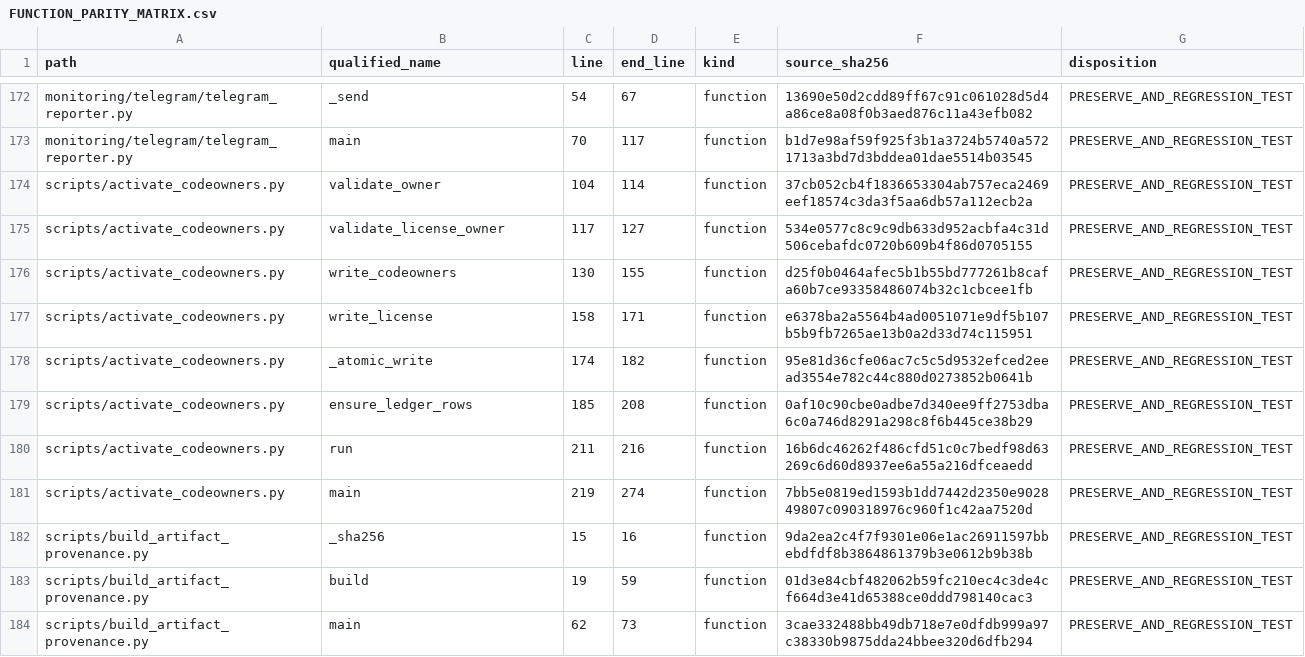
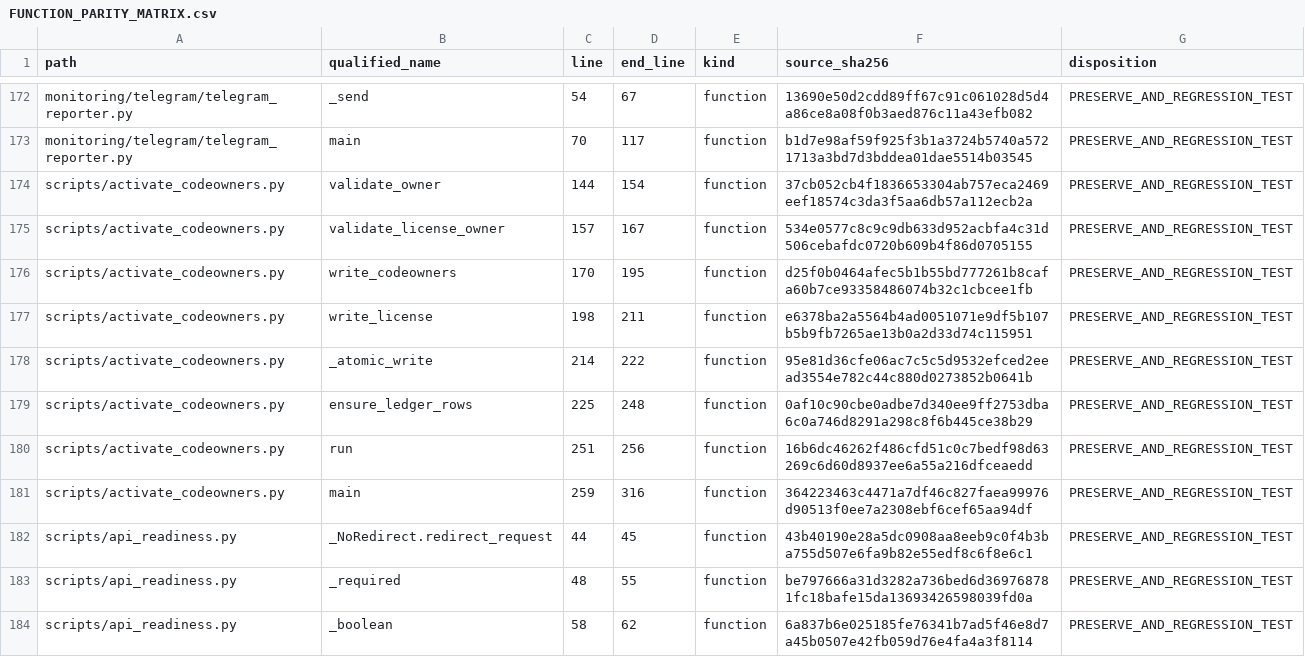
Before and after one commit to asad13-Binana/Bitcoin-Bot-Live-Trading-on-Binance-any-Exchange, a CSV file: docs/audit/FUNCTION_PARITY_MATRIX.csv, drawn as a sheet; only a part is shown, gaps mark what is left out; the shorter side is filled out with more unchanged rows; the diff covers the shown part only.

Commit message:
Add safe Oracle API readiness preflight (#10)
Preserve the protected strategy and keep LIVE fail-closed.

```diff
--- a/docs/audit/FUNCTION_PARITY_MATRIX.csv
+++ b/docs/audit/FUNCTION_PARITY_MATRIX.csv
@@ -173,9 +173,12 @@
 "monitoring/telegram/telegram_reporter.py","main","70","117","function","b1d7e98af59f925f3b1a3724b5740a5721713a3bd7d3bddea01dae5514b03545","PRESERVE_AND_REGRESSION_TEST"
-"scripts/activate_codeowners.py","validate_owner","104","114","function","37cb052cb4f1836653304ab757eca2469eef18574c3da3f5aa6db57a112ecb2a","PRESERVE_AND_REGRESSION_TEST"
-"scripts/activate_codeowners.py","validate_license_owner","117","127","function","534e0577c8c9c9db633d952acbfa4c31d506cebafdc0720b609b4f86d0705155","PRESERVE_AND_REGRESSION_TEST"
-"scripts/activate_codeowners.py","write_codeowners","130","155","function","d25f0b0464afec5b1b55bd777261b8cafa60b7ce93358486074b32c1cbcee1fb","PRESERVE_AND_REGRESSION_TEST"
-"scripts/activate_codeowners.py","write_license","158","171","function","e6378ba2a5564b4ad0051071e9df5b107b5b9fb7265ae13b0a2d33d74c115951","PRESERVE_AND_REGRESSION_TEST"
-"scripts/activate_codeowners.py","_atomic_write","174","182","function","95e81d36cfe06ac7c5c5d9532efced2eead3554e782c44c880d0273852b0641b","PRESERVE_AND_REGRESSION_TEST"
-"scripts/activate_codeowners.py","ensure_ledger_rows","185","208","function","0af10c90cbe0adbe7d340ee9ff2753dba6c0a746d8291a298c8f6b445ce38b29","PRESERVE_AND_REGRESSION_TEST"
-"scripts/activate_codeowners.py","run","211","216","function","16b6dc46262f486cfd51c0c7bedf98d63269c6d60d8937ee6a55a216dfceaedd","PRESERVE_AND_REGRESSION_TEST"
-"scripts/activate_codeowners.py","main","219","274","function","7bb5e0819ed1593b1dd7442d2350e902849807c090318976c960f1c42aa7520d","PRESERVE_AND_REGRESSION_TEST"
+"scripts/activate_codeowners.py","validate_owner","144","154","function","37cb052cb4f1836653304ab757eca2469eef18574c3da3f5aa6db57a112ecb2a","PRESERVE_AND_REGRESSION_TEST"
+"scripts/activate_codeowners.py","validate_license_owner","157","167","function","534e0577c8c9c9db633d952acbfa4c31d506cebafdc0720b609b4f86d0705155","PRESERVE_AND_REGRESSION_TEST"
+"scripts/activate_codeowners.py","write_codeowners","170","195","function","d25f0b0464afec5b1b55bd777261b8cafa60b7ce93358486074b32c1cbcee1fb","PRESERVE_AND_REGRESSION_TEST"
+"scripts/activate_codeowners.py","write_license","198","211","function","e6378ba2a5564b4ad0051071e9df5b107b5b9fb7265ae13b0a2d33d74c115951","PRESERVE_AND_REGRESSION_TEST"
+"scripts/activate_codeowners.py","_atomic_write","214","222","function","95e81d36cfe06ac7c5c5d9532efced2eead3554e782c44c880d0273852b0641b","PRESERVE_AND_REGRESSION_TEST"
+"scripts/activate_codeowners.py","ensure_ledger_rows","225","248","function","0af10c90cbe0adbe7d340ee9ff2753dba6c0a746d8291a298c8f6b445ce38b29","PRESERVE_AND_REGRESSION_TEST"
+"scripts/activate_codeowners.py","run","251","256","function","16b6dc46262f486cfd51c0c7bedf98d63269c6d60d8937ee6a55a216dfceaedd","PRESERVE_AND_REGRESSION_TEST"
+"scripts/activate_codeowners.py","main","259","316","function","364223463c4471a7df46c827faea99976d90513f0ee7a2308ebf6cef65aa94df","PRESERVE_AND_REGRESSION_TEST"
+"scripts/api_readiness.py","_NoRedirect.redirect_request","44","45","function","43b40190e28a5dc0908aa8eeb9c0f4b3ba755d507e6fa9b82e55edf8c6f8e6c1","PRESERVE_AND_REGRESSION_TEST"
+"scripts/api_readiness.py","_required","48","55","function","be797666a31d3282a736bed6d369768781fc18bafe15da13693426598039fd0a","PRESERVE_AND_REGRESSION_TEST"
+"scripts/api_readiness.py","_boolean","58","62","function","6a837b6e025185fe76341b7ad5f46e8d7a45b0507e42fb059d76e4fa4a3f8114","PRESERVE_AND_REGRESSION_TEST"
```
Also changed, not shown: 11 added rows elsewhere in this file, docs/audit/FILE_REVIEW_LEDGER.csv, 19 other files.
